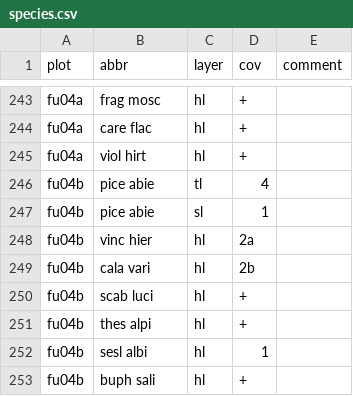
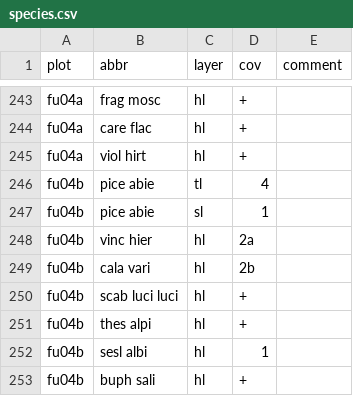
Before and after one commit to r-forge/vegsoup, a CSV file: testing/fuschl dta/species.csv, drawn as a sheet; only a part is shown, gaps mark what is left out.

Commit message:
git-svn-id: svn://svn.r-forge.r-project.org/svnroot/vegsoup@228 edb9625f-4e0d-4859-8d74-9fd3b1da38cb

```diff
--- a/testing/fuschl dta/species.csv
+++ b/testing/fuschl dta/species.csv
@@ -249,3 +249,3 @@
 "fu04b";"cala vari";"hl";"2b";
-"fu04b";"scab luci";"hl";"+";
+"fu04b";"scab luci luci";"hl";"+";
 "fu04b";"thes alpi";"hl";"+";
```
